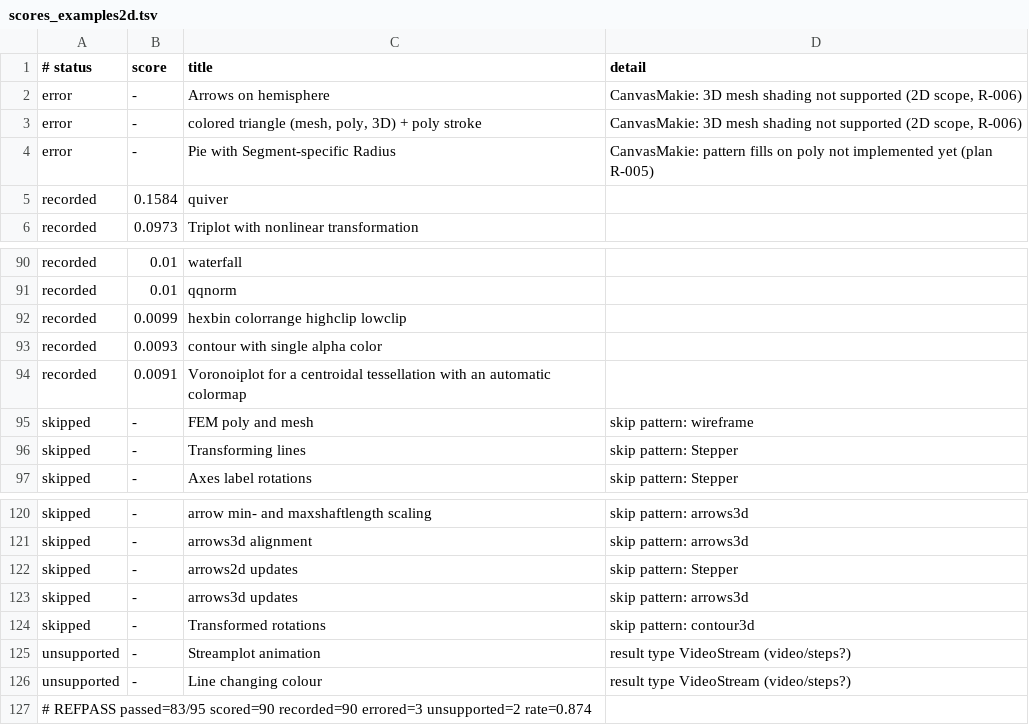
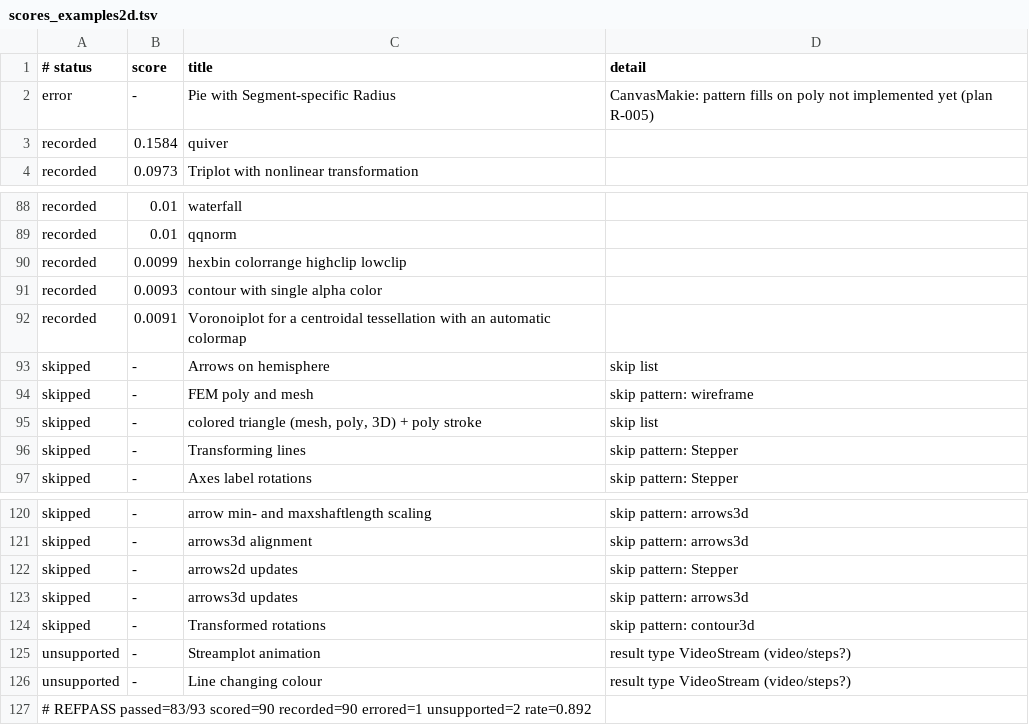
Before and after one commit to GroupTherapyOrg/WasmMakie.jl, a TSV file: reftests/scores_examples2d.tsv, drawn as a sheet; only a part is shown, gaps mark what is left out.

```diff
--- a/reftests/scores_examples2d.tsv
+++ b/reftests/scores_examples2d.tsv
@@ -1,4 +1,2 @@
 # status	score	title	detail
-error	-	Arrows on hemisphere	CanvasMakie: 3D mesh shading not supported (2D scope, R-006)
-error	-	colored triangle (mesh, poly, 3D) + poly stroke	CanvasMakie: 3D mesh shading not supported (2D scope, R-006)
 error	-	Pie with Segment-specific Radius	CanvasMakie: pattern fills on poly not implemented yet (plan R-005)
@@ -94,3 +92,5 @@ recorded	0.0093	contour with single alpha color
 recorded	0.0091	Voronoiplot for a centroidal tessellation with an automatic colormap	
+skipped	-	Arrows on hemisphere	skip list
 skipped	-	FEM poly and mesh	skip pattern: wireframe
+skipped	-	colored triangle (mesh, poly, 3D) + poly stroke	skip list
 skipped	-	Transforming lines	skip pattern: Stepper
@@ -126,2 +126,2 @@ unsupported	-	Streamplot animation	result type VideoStream (video/steps?)
 unsupported	-	Line changing colour	result type VideoStream (video/steps?)
-# REFPASS passed=83/95 scored=90 recorded=90 errored=3 unsupported=2 rate=0.874
+# REFPASS passed=83/93 scored=90 recorded=90 errored=1 unsupported=2 rate=0.892
```
Also changed, not shown: reftests/scores_figures_and_makielayout.tsv, 1 other file.
